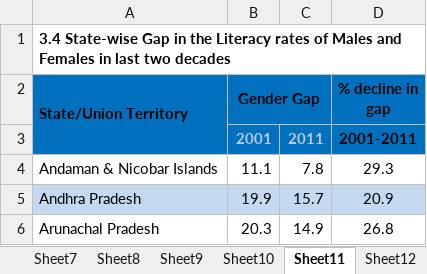
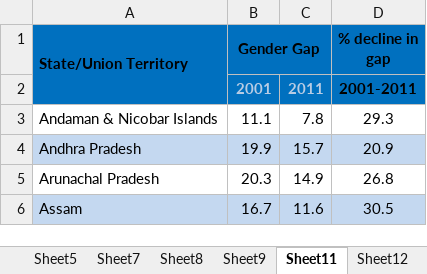
Before and after one commit to byemeenakshi22/Data, an Excel workbook: pythonproject.xlsx, sheet Sheet11, drawn as a sheet; only a part is shown; the shorter side is filled out with more unchanged rows; values as stored, in another font and other column widths than the file's, no borders; the diff names each change by its address in the sheet, - before the commit and + after, or states it on an @@ line.

```diff
--- a/pythonproject.xlsx (sheet Sheet11)
+++ b/pythonproject.xlsx (sheet Sheet11)
-sheet tab: Sheet10
-row 1: 3.4 State-wise Gap in the Literacy rates of Males and Females in last two decades
```
Also changed, not shown: sheet Sheet2, sheet Sheet12, sheet Sheet9, sheet Sheet4, sheet Sheet3, sheet Sheet1, 3 more sheets, other sheet tabs.
